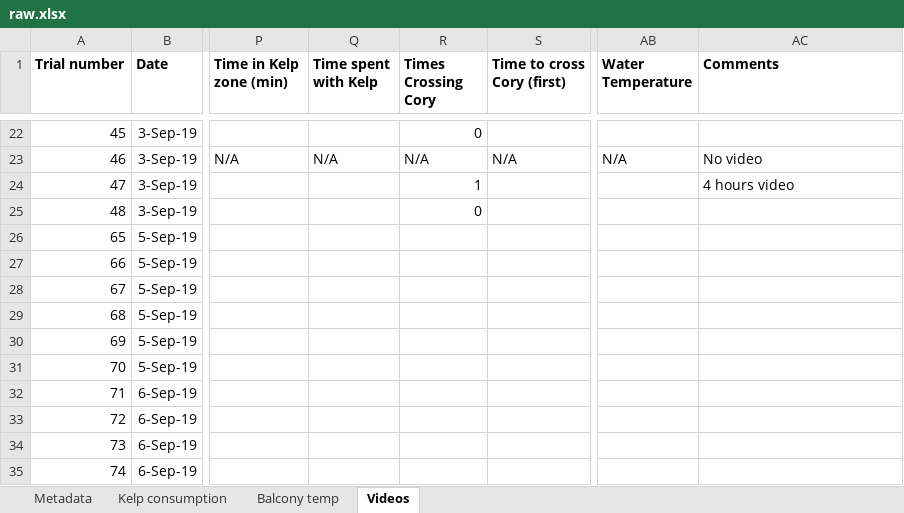
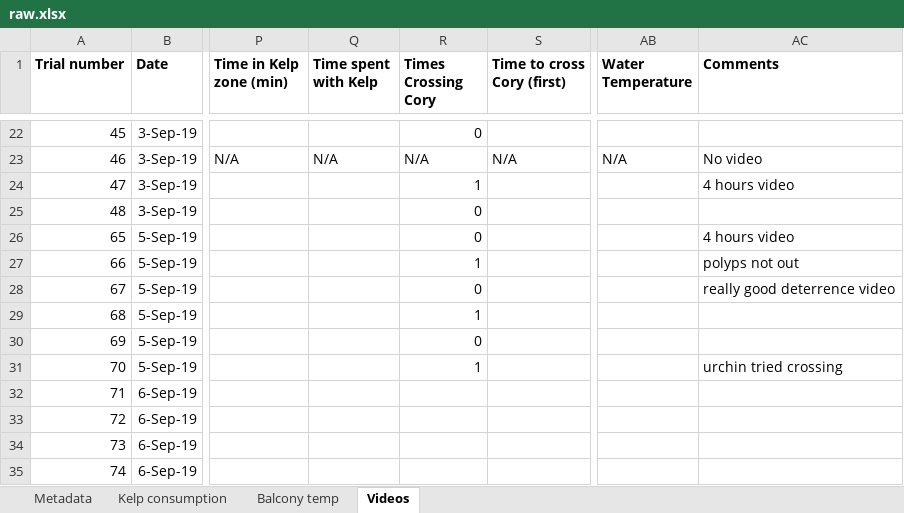
Before and after one commit to ameliaritger/Ritger-2019-Corynactis-urchin-deterrence, an Excel workbook: data/raw.xlsx, sheet Videos, drawn as a sheet; only a part is shown, gaps mark what is left out; values as stored, in another font and other column widths than the file's, no borders; the diff names each change by its address in the sheet, - before the commit and + after, or states it on an @@ line.

```diff
--- a/data/raw.xlsx (sheet Videos)
+++ b/data/raw.xlsx (sheet Videos)
-R26 (Times Crossing Cory): (empty)
+R26 (Times Crossing Cory): 0
-AC26 (Comments): (empty)
+AC26 (Comments): 4 hours video
-R27 (Times Crossing Cory): (empty)
+R27 (Times Crossing Cory): 1
-AC27 (Comments): (empty)
+AC27 (Comments): polyps not out
-R28 (Times Crossing Cory): (empty)
+R28 (Times Crossing Cory): 0
-AC28 (Comments): (empty)
+AC28 (Comments): really good deterrence video
-R29 (Times Crossing Cory): (empty)
+R29 (Times Crossing Cory): 1
-R30 (Times Crossing Cory): (empty)
+R30 (Times Crossing Cory): 0
-R31 (Times Crossing Cory): (empty)
+R31 (Times Crossing Cory): 1
-AC31 (Comments): (empty)
+AC31 (Comments): urchin tried crossing
```
Also changed, not shown: sheet Kelp consumption, 1 other file.
